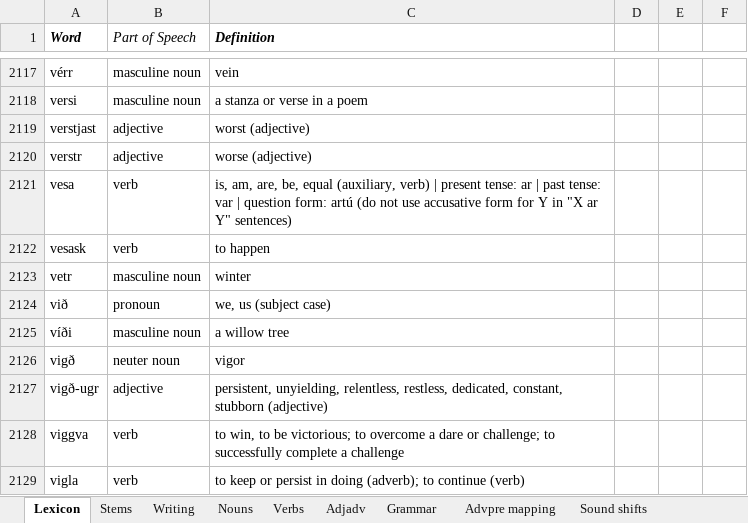
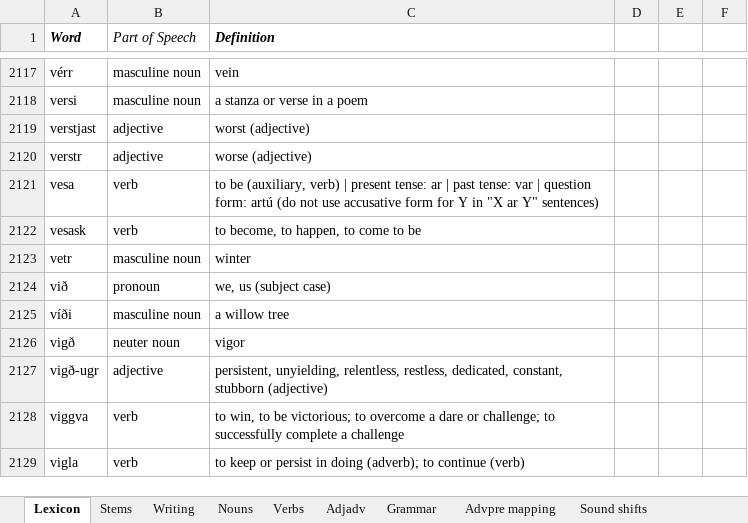
Before and after one commit to Oneo64/Aldraheimr, an Excel workbook: Literature/Languages/Oddarish.xlsx, sheet Lexicon, drawn as a sheet; only a part is shown, gaps mark what is left out; values as stored, in another font and other column widths than the file's, no borders; charts and pictures and table styles not drawn; the diff names each change by its address in the sheet, - before the commit and + after, or states it on an @@ line.

```diff
--- a/Literature/Languages/Oddarish.xlsx (sheet Lexicon)
+++ b/Literature/Languages/Oddarish.xlsx (sheet Lexicon)
-C2121 (Definition): is, am, are, be, equal (auxiliary, verb)…
+C2121 (Definition): to be (auxiliary, verb)…
-C2122 (Definition): to happen
+C2122 (Definition): to become, to happen, to come to be
```
Also changed, not shown: sheet Grammar.
